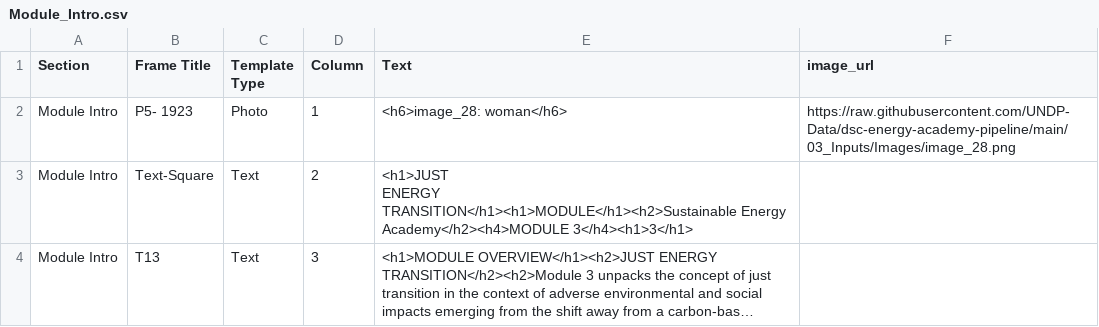
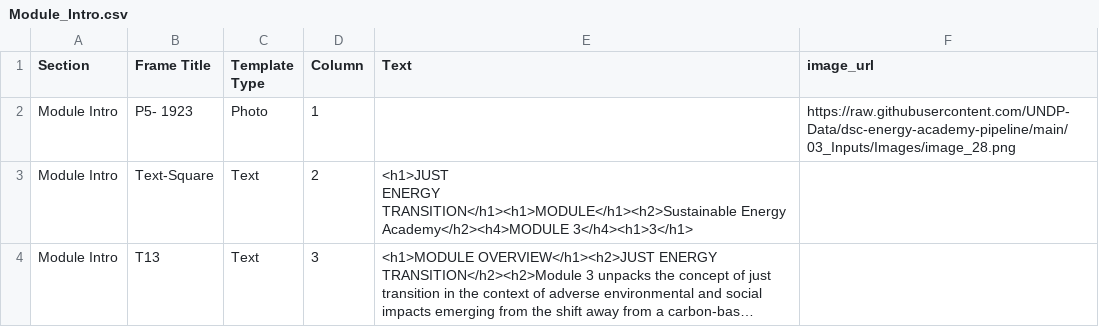
Before and after one commit to UNDP-Data/dsc-energy-academy-pipeline, a CSV file: 01_Results/SEA Test Module 1/Module_Intro/Module_Intro.csv, drawn as a sheet; only a part is shown; long unchanged cells end in …; the diff covers the shown part only.

Commit message:
extract images using their image node names

```diff
--- a/01_Results/SEA Test Module 1/Module_Intro/Module_Intro.csv
+++ b/01_Results/SEA Test Module 1/Module_Intro/Module_Intro.csv
@@ -1,3 +1,3 @@
 Section,Frame Title,Template Type,Column,Text,image_url
-Module Intro,P5- 1923,Photo,1,<h6>image_28: woman</h6>,https://raw.githubusercontent.com/UNDP-Data/dsc-energy-academy-pipeline/main/03_Inputs/Images/image_28.png
+Module Intro,P5- 1923,Photo,1,,https://raw.githubusercontent.com/UNDP-Data/dsc-energy-academy-pipeline/main/03_Inputs/Images/image_28.png
 Module Intro,Text-Square,Text,2,"<h1>JUST
```
Also changed, not shown: 4 edited cells elsewhere in this file, 01_Results/SEA Test Module 1/Chapter 1/Lesson_1.csv, 01_Results/SEA Test Module 1/Chapter 1/Lesson_2.csv, 23 other files.
